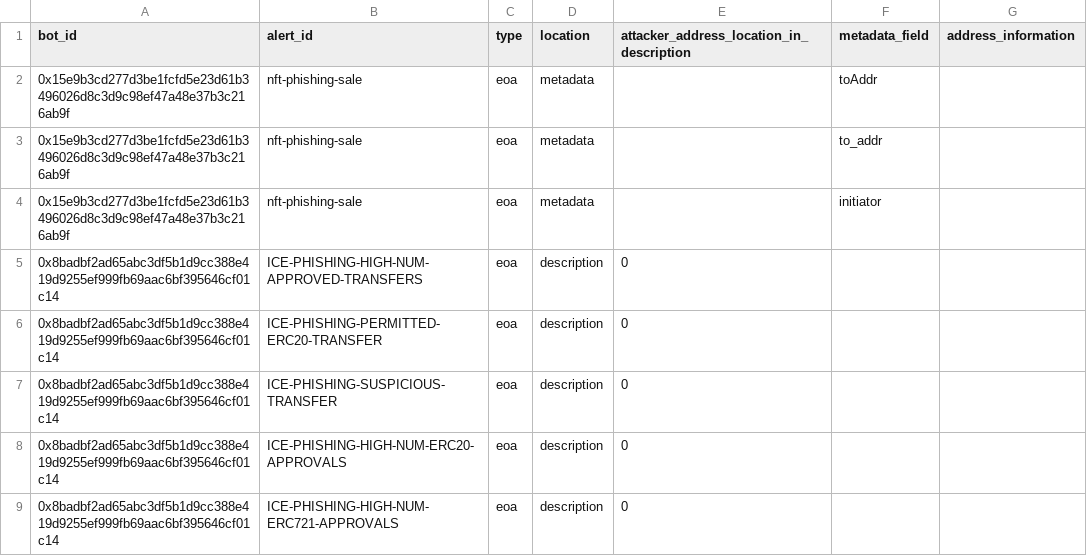
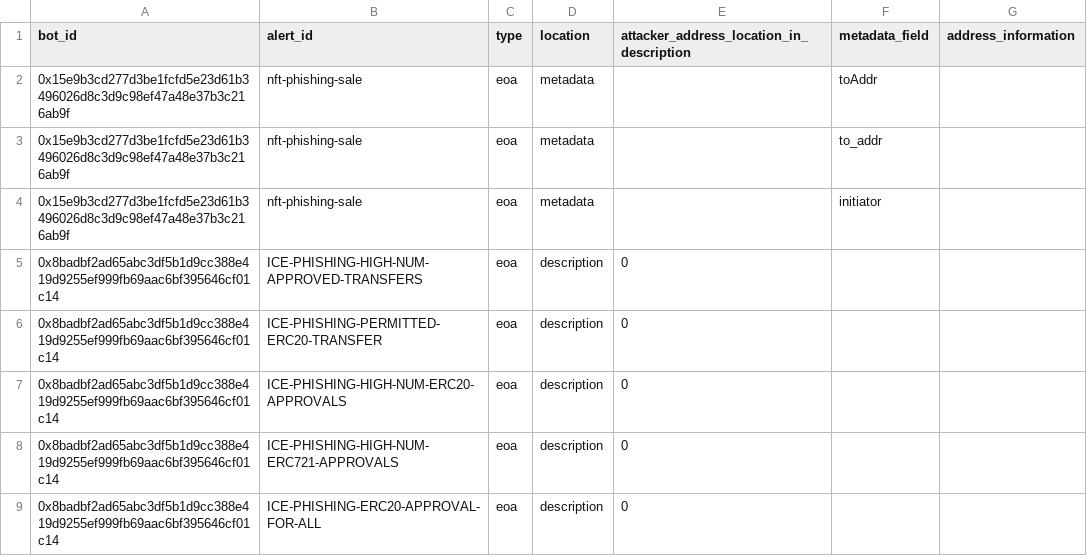
Before and after one commit to forta-network/starter-kits, a CSV file: scam-detector-py/basebot_parsing_config.csv, drawn as a sheet; only a part is shown; the shorter side is filled out with more unchanged rows; the diff names each change by its address in the sheet, - before the commit and + after, or states it on an @@ line.

Commit message:
chore: Update base bot parsin config

```diff
--- a/scam-detector-py/basebot_parsing_config.csv
+++ b/scam-detector-py/basebot_parsing_config.csv
-row 7: 0x8badbf2ad65abc3df5b1d9cc388e419d9255ef999fb69aac6bf395646cf01c14 | ICE-PHISHING-SUSPICIOUS-TRANSFER | eoa | description | 0
```
